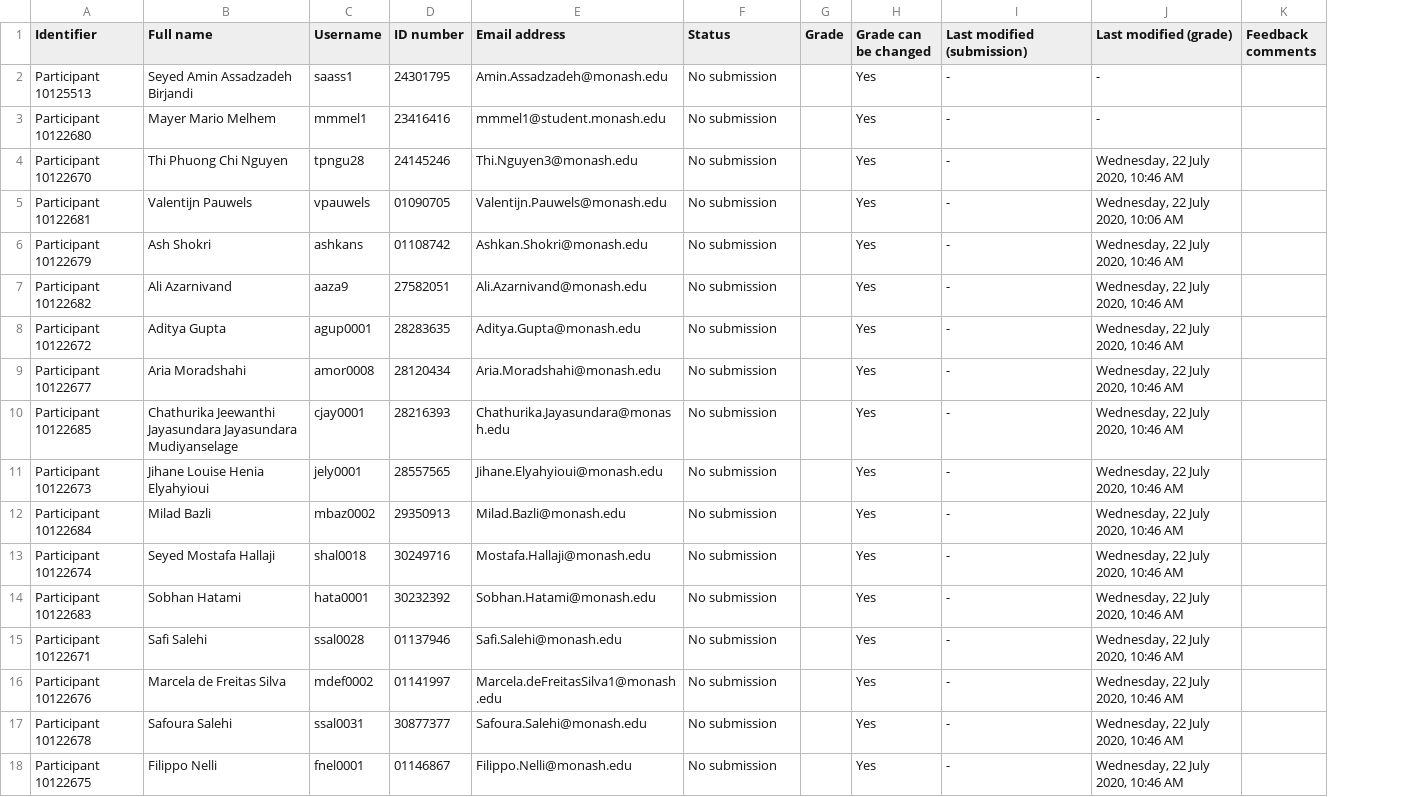
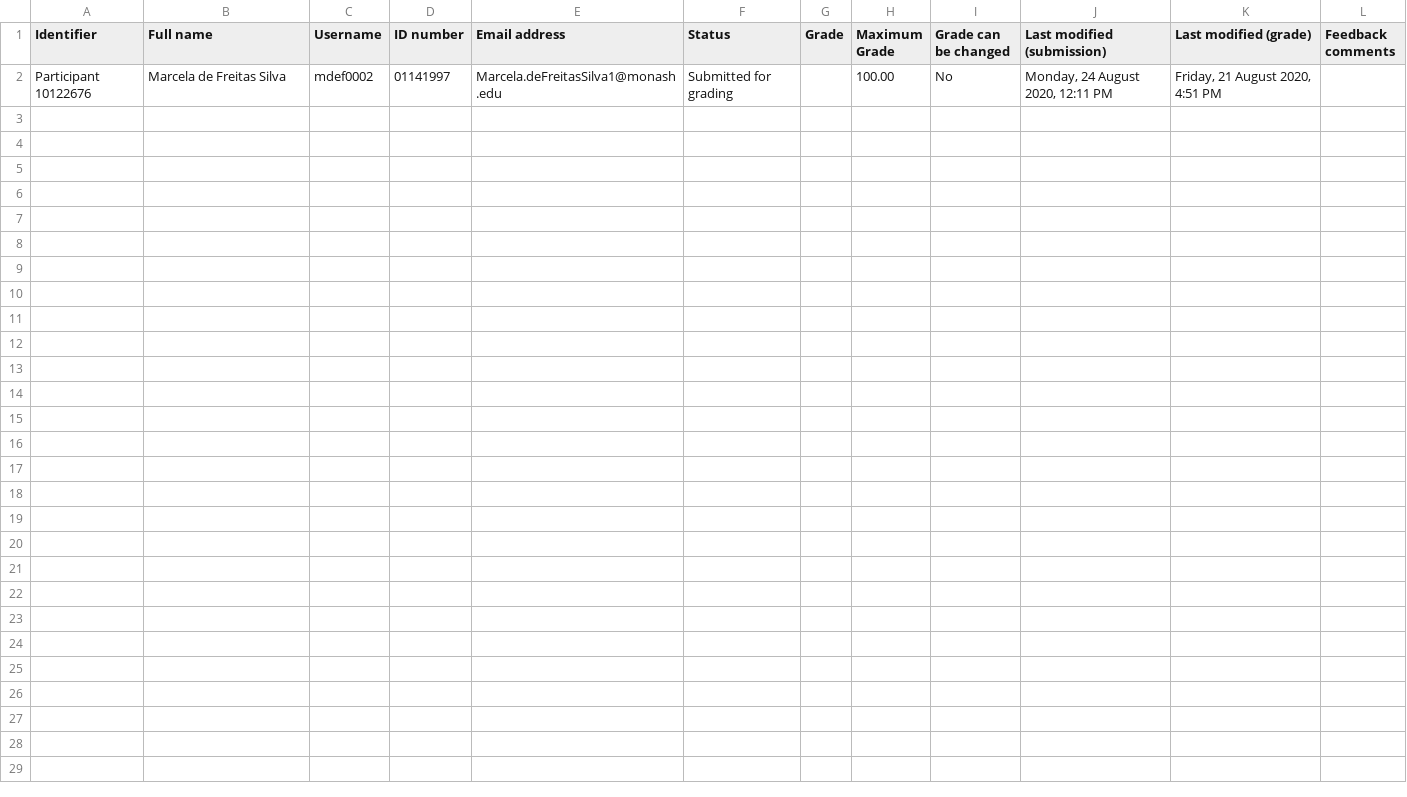
Before and after one commit to ashkans/GAME_training, a CSV file: settings/Grades-CIV3204_S2_2020-Assignment 3 Submission Box, Deadline August 31, 5 PM--7021389.csv, drawn as a sheet; removed rows and columns are numbered as before the commit, all else as after; the diff names each change by its address in the sheet, - before the commit and + after, or states it on an @@ line.

Commit message:
new file:   __pycache__/helper.cpython-38.pyc 	modified:   samp_dist_plots.pdf 	modified:   settings/Assign1.yaml 	modified:   settings/Assign2.yaml 	modified:   settings/Assign3.yaml 	modified:   settings/Assign4.yaml 	modified:   settings/Assign5.yaml 	modified:   settings/Assign6.yaml 	modified:   settings/Assign7.yaml 	modified:   settings/Assign8.yaml 	modified:   settings/Assign9.yaml 	new file:   settings/Exam1.yaml 	new file:   settings/Exam2.yaml 	modified:   settings/Grades-CIV3204_S2_2020-Assignment 1 Submission Box, Deadline August 17, 5 PM--7021387.csv 	modified:   settings/Grades-CIV3204_S2_2020-Assignment 2 Submission Box, Deadline August 24, 5 PM--7021388.csv 	modified:   settings/Grades-CIV3204_S2_2020-Assignment 3 Submission Box, Deadline August 31, 5 PM--7021389.csv 	modified:   settings/Grades-CIV3204_S2_2020-Assignment 4 Submission Box, Deadline September 7, 5 PM--7021390.csv 	modified:   settings/Grades-CIV3204_S2_2020-Assignment 5 Submission Box, Deadline September 14, 5 PM--7333726.csv 	modified:   settings/Grades-CIV3204_S2_2020-Assignment 6 Submission Box, Deadline September 21, 5 PM--7333727.csv 	modified:   settings/Grades-CIV3204_S2_2020-Assignment 7 Submission Box, Deadline October 12, 5 PM--7333728.csv 	modified:   settings/Grades-CIV3204_S2_2020-Assignment 8 Submission Box, Deadline October 26, 5 PM--7333735.csv 	modified:   settings/Grades-CIV3204_S2_2020-Assignment 9 Submission Box, Deadline November 2, 5 PM--7333738.csv 	new file:   settings/Grades-CIV3204_S2_2020-Final Assessment Download and Submission Box--7795850.csv 	new file:   settings/Grades-CIV3204_S2_2020-SupplementaryDeferred Final Assessment Download and Submission Box--8018860.csv 	new file:   settings/test1.csv 	new file:   settings/test1.yaml 	new file:   settings/test2.csv 	new file:   settings/test2.yaml

```diff
--- a/settings/Grades-CIV3204_S2_2020-Assignment 3 Submission Box, Deadline August 31, 5 PM--7021389.csv
+++ b/settings/Grades-CIV3204_S2_2020-Assignment 3 Submission Box, Deadline August 31, 5 PM--7021389.csv
+column H (Maximum Grade), row 2: 100.00
-row 2: Participant 10125513 | Seyed Amin Assadzadeh Birjandi | saass1 | 24301795 | Amin.Assadzadeh@monash.edu | No submission |  | Yes | - | -
-row 3: Participant 10122680 | Mayer Mario Melhem | mmmel1 | 23416416 | mmmel1@student.monash.edu | No submission |  | Yes | - | -
-row 4: Participant 10122670 | Thi Phuong Chi Nguyen | tpngu28 | 24145246 | Thi.Nguyen3@monash.edu | No submission |  | Yes | - | Wednesday, 22 July 2020, 10:46 AM
-row 5: Participant 10122681 | Valentijn Pauwels | vpauwels | 01090705 | Valentijn.Pauwels@monash.edu | No submission |  | Yes | - | Wednesday, 22 July 2020, 10:06 AM
-row 6: Participant 10122679 | Ash Shokri | ashkans | 01108742 | Ashkan.Shokri@monash.edu | No submission |  | Yes | - | Wednesday, 22 July 2020, 10:46 AM
-row 7: Participant 10122682 | Ali Azarnivand | aaza9 | 27582051 | Ali.Azarnivand@monash.edu | No submission |  | Yes | - | Wednesday, 22 July 2020, 10:46 AM
-row 8: Participant 10122672 | Aditya Gupta | agup0001 | 28283635 | Aditya.Gupta@monash.edu | No submission |  | Yes | - | Wednesday, 22 July 2020, 10:46 AM
-row 9: Participant 10122677 | Aria Moradshahi | amor0008 | 28120434 | Aria.Moradshahi@monash.edu | No submission |  | Yes | - | Wednesday, 22 July 2020, 10:46 AM
-row 10: Participant 10122685 | Chathurika Jeewanthi Jayasundara Jayasundara Mudiyanselage | cjay0001 | 28216393 | Chathurika.Jayasundara@monash.edu | No submission |  | Yes | - | Wednesday, 22 July 2020, 10:46 AM
-row 11: Participant 10122673 | Jihane Louise Henia Elyahyioui | jely0001 | 28557565 | Jihane.Elyahyioui@monash.edu | No submission |  | Yes | - | Wednesday, 22 July 2020, 10:46 AM
-row 12: Participant 10122684 | Milad Bazli | mbaz0002 | 29350913 | Milad.Bazli@monash.edu | No submission |  | Yes | - | Wednesday, 22 July 2020, 10:46 AM
-row 13: Participant 10122674 | Seyed Mostafa Hallaji | shal0018 | 30249716 | Mostafa.Hallaji@monash.edu | No submission |  | Yes | - | Wednesday, 22 July 2020, 10:46 AM
-row 14: Participant 10122683 | Sobhan Hatami | hata0001 | 30232392 | Sobhan.Hatami@monash.edu | No submission |  | Yes | - | Wednesday, 22 July 2020, 10:46 AM
-row 15: Participant 10122671 | Safi Salehi | ssal0028 | 01137946 | Safi.Salehi@monash.edu | No submission |  | Yes | - | Wednesday, 22 July 2020, 10:46 AM
-F2 (Status): No submission
+F2 (Status): Submitted for grading
-I2 (Grade can be changed): Yes
+I2 (Grade can be changed): No
-J2 (Last modified (submission)): -
+J2 (Last modified (submission)): Monday, 24 August 2020, 12:11 PM
-K2 (Last modified (grade)): Wednesday, 22 July 2020, 10:46 AM
+K2 (Last modified (grade)): Friday, 21 August 2020, 4:51 PM
-row 17: Participant 10122678 | Safoura Salehi | ssal0031 | 30877377 | Safoura.Salehi@monash.edu | No submission |  | Yes | - | Wednesday, 22 July 2020, 10:46 AM
-row 18: Participant 10122675 | Filippo Nelli | fnel0001 | 01146867 | Filippo.Nelli@monash.edu | No submission |  | Yes | - | Wednesday, 22 July 2020, 10:46 AM
```
Also changed, not shown: settings/Grades-CIV3204_S2_2020-Assignment 1 Submission Box, Deadline August 17, 5 PM--7021387.csv, settings/Grades-CIV3204_S2_2020-Assignment 5 Submission Box, Deadline September 14, 5 PM--7333726.csv, 24 other files.
